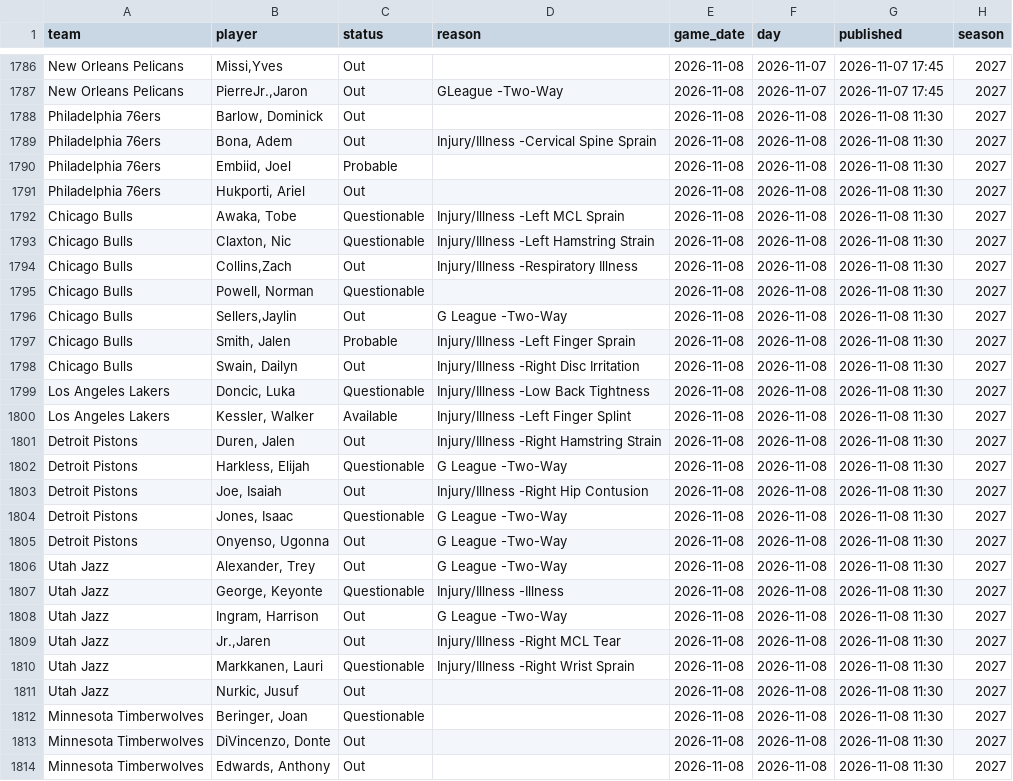
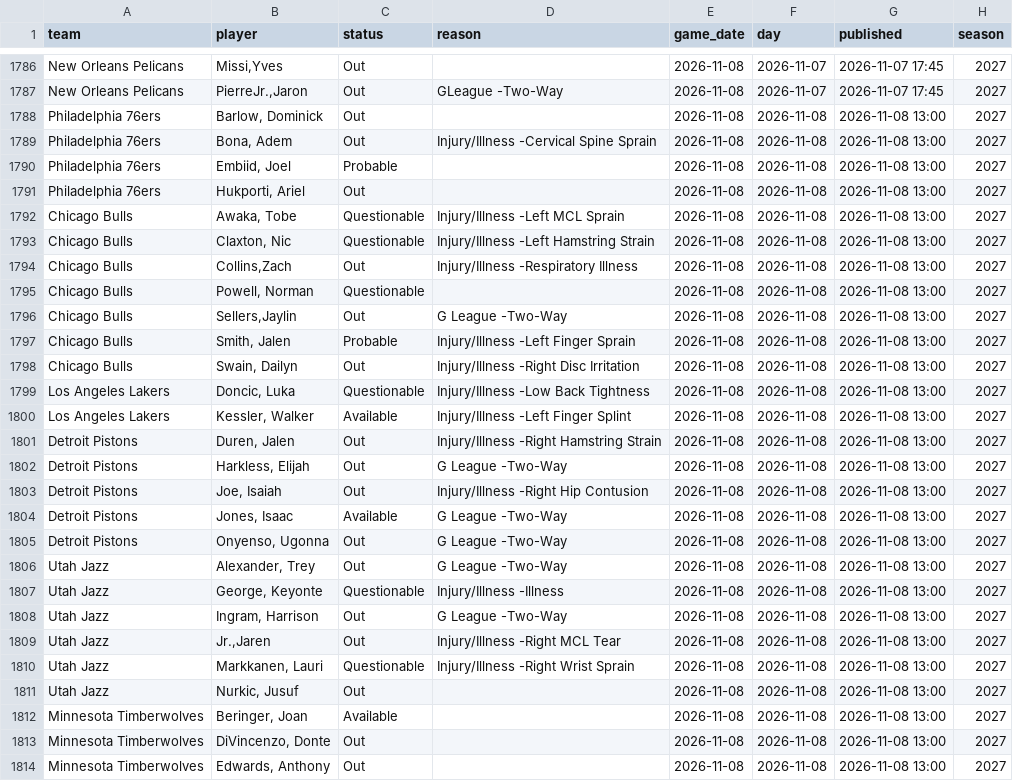
Before and after one commit to martinez-hub/nbaPredicts, a CSV file: data/injury_reports/2027.csv, drawn as a sheet; only a part is shown, gaps mark what is left out; the diff covers the shown part only.

```diff
--- a/data/injury_reports/2027.csv
+++ b/data/injury_reports/2027.csv
@@ -1787,28 +1787,28 @@ New Orleans Pelicans,"Missi,Yves",Out,,2026-11-08,2026-11-07,2026-11-07 17:45,20
 New Orleans Pelicans,"PierreJr.,Jaron",Out,GLeague -Two-Way,2026-11-08,2026-11-07,2026-11-07 17:45,2027
-Philadelphia 76ers,"Barlow, Dominick",Out,,2026-11-08,2026-11-08,2026-11-08 11:30,2027
-Philadelphia 76ers,"Bona, Adem",Out,Injury/Illness -Cervical Spine Sprain,2026-11-08,2026-11-08,2026-11-08 11:30,2027
-Philadelphia 76ers,"Embiid, Joel",Probable,,2026-11-08,2026-11-08,2026-11-08 11:30,2027
-Philadelphia 76ers,"Hukporti, Ariel",Out,,2026-11-08,2026-11-08,2026-11-08 11:30,2027
-Chicago Bulls,"Awaka, Tobe",Questionable,Injury/Illness -Left MCL Sprain,2026-11-08,2026-11-08,2026-11-08 11:30,2027
-Chicago Bulls,"Claxton, Nic",Questionable,Injury/Illness -Left Hamstring Strain,2026-11-08,2026-11-08,2026-11-08 11:30,2027
-Chicago Bulls,"Collins,Zach",Out,Injury/Illness -Respiratory Illness,2026-11-08,2026-11-08,2026-11-08 11:30,2027
-Chicago Bulls,"Powell, Norman",Questionable,,2026-11-08,2026-11-08,2026-11-08 11:30,2027
-Chicago Bulls,"Sellers,Jaylin",Out,G League -Two-Way,2026-11-08,2026-11-08,2026-11-08 11:30,2027
-Chicago Bulls,"Smith, Jalen",Probable,Injury/Illness -Left Finger Sprain,2026-11-08,2026-11-08,2026-11-08 11:30,2027
-Chicago Bulls,"Swain, Dailyn",Out,Injury/Illness -Right Disc Irritation,2026-11-08,2026-11-08,2026-11-08 11:30,2027
-Los Angeles Lakers,"Doncic, Luka",Questionable,Injury/Illness -Low Back Tightness,2026-11-08,2026-11-08,2026-11-08 11:30,2027
-Los Angeles Lakers,"Kessler, Walker",Available,Injury/Illness -Left Finger Splint,2026-11-08,2026-11-08,2026-11-08 11:30,2027
-Detroit Pistons,"Duren, Jalen",Out,Injury/Illness -Right Hamstring Strain,2026-11-08,2026-11-08,2026-11-08 11:30,2027
-Detroit Pistons,"Harkless, Elijah",Questionable,G League -Two-Way,2026-11-08,2026-11-08,2026-11-08 11:30,2027
-Detroit Pistons,"Joe, Isaiah",Out,Injury/Illness -Right Hip Contusion,2026-11-08,2026-11-08,2026-11-08 11:30,2027
-Detroit Pistons,"Jones, Isaac",Questionable,G League -Two-Way,2026-11-08,2026-11-08,2026-11-08 11:30,2027
-Detroit Pistons,"Onyenso, Ugonna",Out,G League -Two-Way,2026-11-08,2026-11-08,2026-11-08 11:30,2027
-Utah Jazz,"Alexander, Trey",Out,G League -Two-Way,2026-11-08,2026-11-08,2026-11-08 11:30,2027
-Utah Jazz,"George, Keyonte",Questionable,Injury/Illness -Illness,2026-11-08,2026-11-08,2026-11-08 11:30,2027
-Utah Jazz,"Ingram, Harrison",Out,G League -Two-Way,2026-11-08,2026-11-08,2026-11-08 11:30,2027
-Utah Jazz,"Jr.,Jaren",Out,Injury/Illness -Right MCL Tear,2026-11-08,2026-11-08,2026-11-08 11:30,2027
-Utah Jazz,"Markkanen, Lauri",Questionable,Injury/Illness -Right Wrist Sprain,2026-11-08,2026-11-08,2026-11-08 11:30,2027
-Utah Jazz,"Nurkic, Jusuf",Out,,2026-11-08,2026-11-08,2026-11-08 11:30,2027
-Minnesota Timberwolves,"Beringer, Joan",Questionable,,2026-11-08,2026-11-08,2026-11-08 11:30,2027
-Minnesota Timberwolves,"DiVincenzo, Donte",Out,,2026-11-08,2026-11-08,2026-11-08 11:30,2027
-Minnesota Timberwolves,"Edwards, Anthony",Out,,2026-11-08,2026-11-08,2026-11-08 11:30,2027
+Philadelphia 76ers,"Barlow, Dominick",Out,,2026-11-08,2026-11-08,2026-11-08 13:00,2027
+Philadelphia 76ers,"Bona, Adem",Out,Injury/Illness -Cervical Spine Sprain,2026-11-08,2026-11-08,2026-11-08 13:00,2027
+Philadelphia 76ers,"Embiid, Joel",Probable,,2026-11-08,2026-11-08,2026-11-08 13:00,2027
+Philadelphia 76ers,"Hukporti, Ariel",Out,,2026-11-08,2026-11-08,2026-11-08 13:00,2027
+Chicago Bulls,"Awaka, Tobe",Questionable,Injury/Illness -Left MCL Sprain,2026-11-08,2026-11-08,2026-11-08 13:00,2027
+Chicago Bulls,"Claxton, Nic",Questionable,Injury/Illness -Left Hamstring Strain,2026-11-08,2026-11-08,2026-11-08 13:00,2027
+Chicago Bulls,"Collins,Zach",Out,Injury/Illness -Respiratory Illness,2026-11-08,2026-11-08,2026-11-08 13:00,2027
+Chicago Bulls,"Powell, Norman",Questionable,,2026-11-08,2026-11-08,2026-11-08 13:00,2027
+Chicago Bulls,"Sellers,Jaylin",Out,G League -Two-Way,2026-11-08,2026-11-08,2026-11-08 13:00,2027
+Chicago Bulls,"Smith, Jalen",Probable,Injury/Illness -Left Finger Sprain,2026-11-08,2026-11-08,2026-11-08 13:00,2027
+Chicago Bulls,"Swain, Dailyn",Out,Injury/Illness -Right Disc Irritation,2026-11-08,2026-11-08,2026-11-08 13:00,2027
+Los Angeles Lakers,"Doncic, Luka",Questionable,Injury/Illness -Low Back Tightness,2026-11-08,2026-11-08,2026-11-08 13:00,2027
+Los Angeles Lakers,"Kessler, Walker",Available,Injury/Illness -Left Finger Splint,2026-11-08,2026-11-08,2026-11-08 13:00,2027
+Detroit Pistons,"Duren, Jalen",Out,Injury/Illness -Right Hamstring Strain,2026-11-08,2026-11-08,2026-11-08 13:00,2027
+Detroit Pistons,"Harkless, Elijah",Out,G League -Two-Way,2026-11-08,2026-11-08,2026-11-08 13:00,2027
+Detroit Pistons,"Joe, Isaiah",Out,Injury/Illness -Right Hip Contusion,2026-11-08,2026-11-08,2026-11-08 13:00,2027
+Detroit Pistons,"Jones, Isaac",Available,G League -Two-Way,2026-11-08,2026-11-08,2026-11-08 13:00,2027
+Detroit Pistons,"Onyenso, Ugonna",Out,G League -Two-Way,2026-11-08,2026-11-08,2026-11-08 13:00,2027
+Utah Jazz,"Alexander, Trey",Out,G League -Two-Way,2026-11-08,2026-11-08,2026-11-08 13:00,2027
+Utah Jazz,"George, Keyonte",Questionable,Injury/Illness -Illness,2026-11-08,2026-11-08,2026-11-08 13:00,2027
+Utah Jazz,"Ingram, Harrison",Out,G League -Two-Way,2026-11-08,2026-11-08,2026-11-08 13:00,2027
+Utah Jazz,"Jr.,Jaren",Out,Injury/Illness -Right MCL Tear,2026-11-08,2026-11-08,2026-11-08 13:00,2027
+Utah Jazz,"Markkanen, Lauri",Questionable,Injury/Illness -Right Wrist Sprain,2026-11-08,2026-11-08,2026-11-08 13:00,2027
+Utah Jazz,"Nurkic, Jusuf",Out,,2026-11-08,2026-11-08,2026-11-08 13:00,2027
+Minnesota Timberwolves,"Beringer, Joan",Available,,2026-11-08,2026-11-08,2026-11-08 13:00,2027
+Minnesota Timberwolves,"DiVincenzo, Donte",Out,,2026-11-08,2026-11-08,2026-11-08 13:00,2027
+Minnesota Timberwolves,"Edwards, Anthony",Out,,2026-11-08,2026-11-08,2026-11-08 13:00,2027
```
Also changed, not shown: 33 edited cells elsewhere in this file, data/player_predictions/2027.csv, data/predictions/2027.csv, 1 other file.
